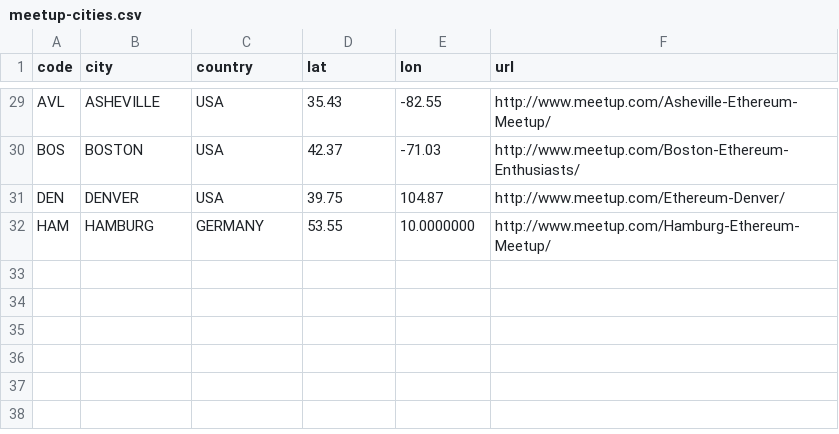
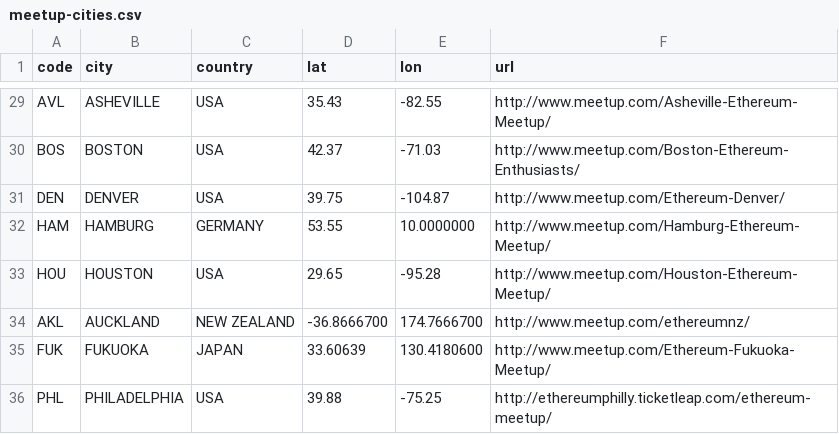
Before and after one commit to ethereum/www, a CSV file: assets/static/meetup-cities.csv, drawn as a sheet; only a part is shown, gaps mark what is left out.

Commit message:
adding philadelphia, fukuoka, auckland and houston to list of meetups

```diff
--- a/assets/static/meetup-cities.csv
+++ b/assets/static/meetup-cities.csv
@@ -30,3 +30,7 @@ AVL,ASHEVILLE,USA,35.43,-82.55,http://www.meetup.com/Asheville-Ethereum-Meetup/
 BOS,BOSTON,USA,42.37,-71.03,http://www.meetup.com/Boston-Ethereum-Enthusiasts/
-DEN,DENVER,USA,39.75,104.87,http://www.meetup.com/Ethereum-Denver/
+DEN,DENVER,USA,39.75,-104.87,http://www.meetup.com/Ethereum-Denver/
 HAM,HAMBURG,GERMANY,53.55,10.0000000,http://www.meetup.com/Hamburg-Ethereum-Meetup/
+HOU,HOUSTON,USA,29.65,-95.28,http://www.meetup.com/Houston-Ethereum-Meetup/
+AKL,AUCKLAND,NEW ZEALAND,-36.8666700,174.7666700,http://www.meetup.com/ethereumnz/
+FUK,FUKUOKA,JAPAN,33.60639,130.4180600,http://www.meetup.com/Ethereum-Fukuoka-Meetup/
+PHL,PHILADELPHIA,USA,39.88,-75.25,http://ethereumphilly.ticketleap.com/ethereum-meetup/
```
